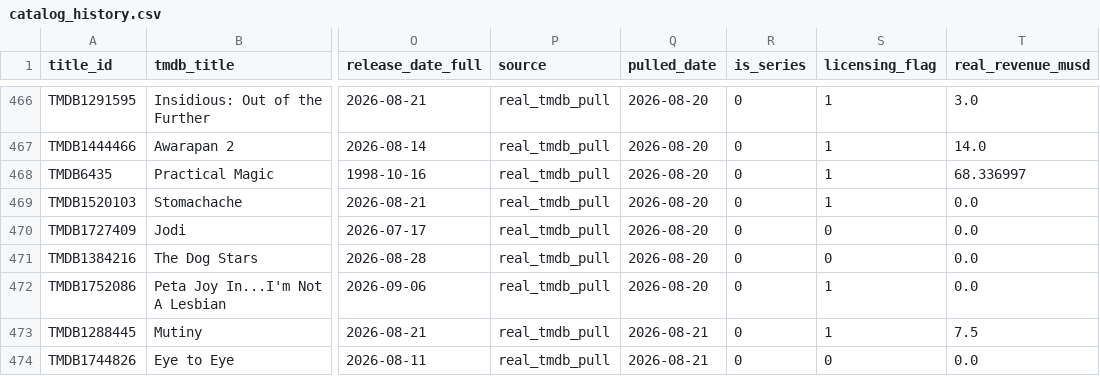
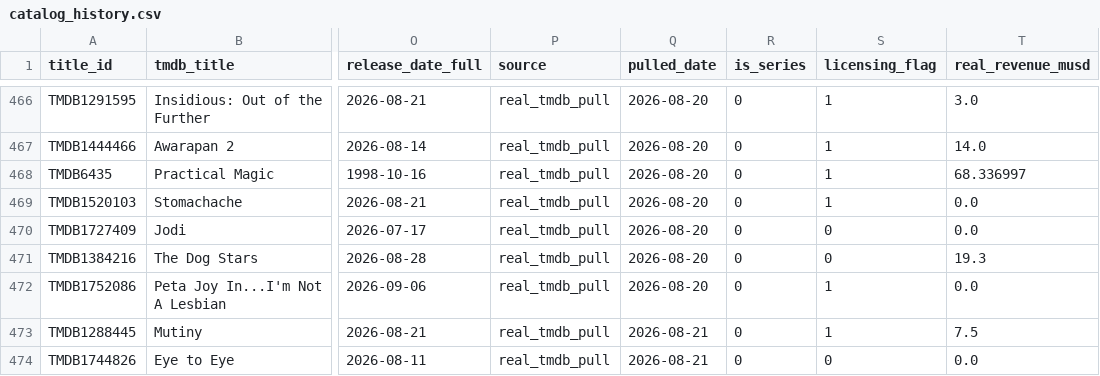
Before and after one commit to abhishekghaisas/Content-Portfolio-Strategy, a CSV file: data/catalog_history.csv, drawn as a sheet; only a part is shown, gaps mark what is left out; the diff names each change by its address in the sheet, - before the commit and + after, or states it on an @@ line.

```diff
--- a/data/catalog_history.csv
+++ b/data/catalog_history.csv
-T471 (real_revenue_musd): 0.0
+T471 (real_revenue_musd): 19.3
```
Also changed, not shown: 1 other file.
